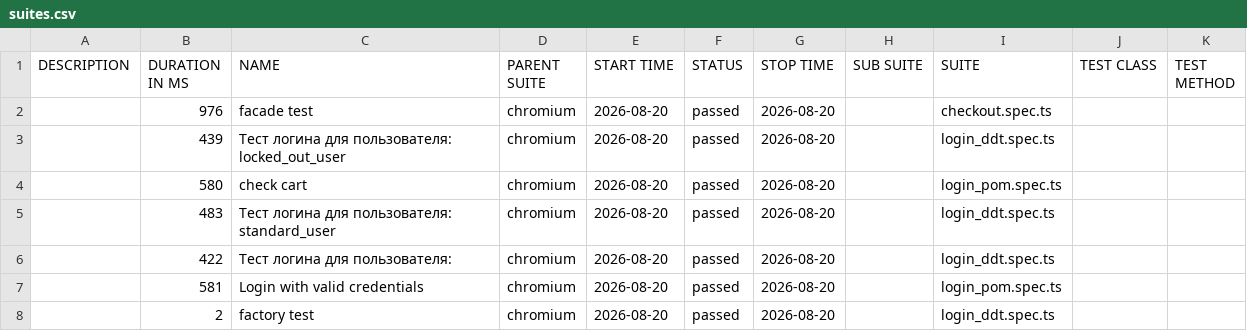
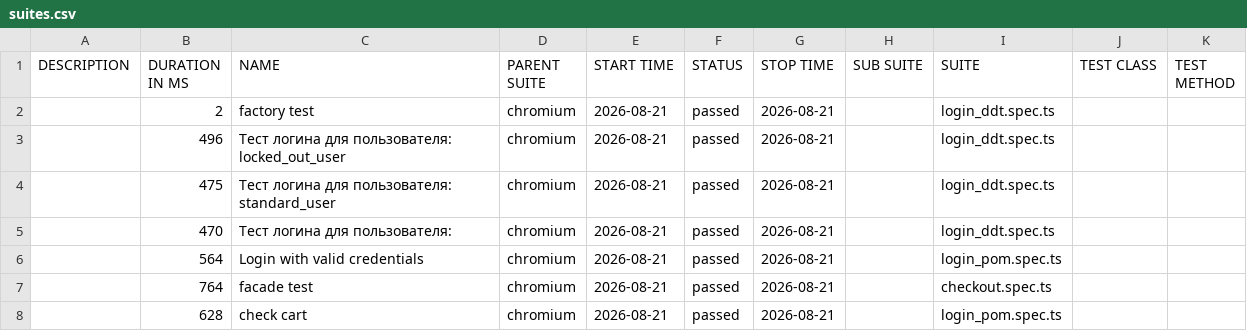
Before and after one commit to McRonnic/playwright-practice, a CSV file: data/suites.csv, drawn as a sheet.

```diff
--- a/data/suites.csv
+++ b/data/suites.csv
@@ -1,8 +1,8 @@
 "DESCRIPTION","DURATION IN MS","NAME","PARENT SUITE","START TIME","STATUS","STOP TIME","SUB SUITE","SUITE","TEST CLASS","TEST METHOD"
-"","976","facade test","chromium","2026-08-20","passed","2026-08-20","","checkout.spec.ts","",""
-"","439","Тест логина для пользователя: locked_out_user","chromium","2026-08-20","passed","2026-08-20","","login_ddt.spec.ts","",""
-"","580","check cart","chromium","2026-08-20","passed","2026-08-20","","login_pom.spec.ts","",""
-"","483","Тест логина для пользователя: standard_user","chromium","2026-08-20","passed","2026-08-20","","login_ddt.spec.ts","",""
-"","422","Тест логина для пользователя:","chromium","2026-08-20","passed","2026-08-20","","login_ddt.spec.ts","",""
-"","581","Login with valid credentials","chromium","2026-08-20","passed","2026-08-20","","login_pom.spec.ts","",""
-"","2","factory test","chromium","2026-08-20","passed","2026-08-20","","login_ddt.spec.ts","",""
+"","2","factory test","chromium","2026-08-21","passed","2026-08-21","","login_ddt.spec.ts","",""
+"","496","Тест логина для пользователя: locked_out_user","chromium","2026-08-21","passed","2026-08-21","","login_ddt.spec.ts","",""
+"","475","Тест логина для пользователя: standard_user","chromium","2026-08-21","passed","2026-08-21","","login_ddt.spec.ts","",""
+"","470","Тест логина для пользователя:","chromium","2026-08-21","passed","2026-08-21","","login_ddt.spec.ts","",""
+"","564","Login with valid credentials","chromium","2026-08-21","passed","2026-08-21","","login_pom.spec.ts","",""
+"","764","facade test","chromium","2026-08-21","passed","2026-08-21","","checkout.spec.ts","",""
+"","628","check cart","chromium","2026-08-21","passed","2026-08-21","","login_pom.spec.ts","",""
```
Also changed, not shown: 46 other files.
